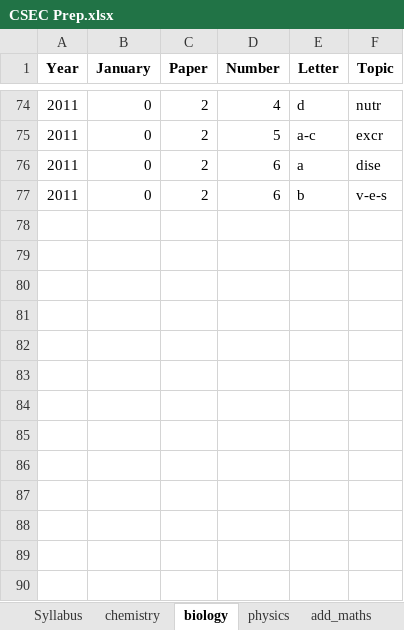
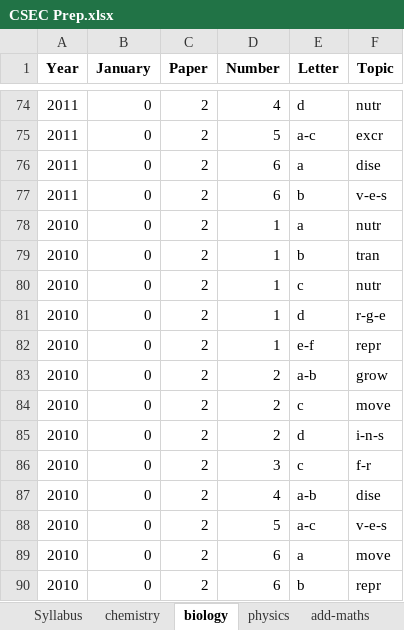
Before and after one commit to CXC-Prep/CSEC-Prep, an Excel workbook: CSEC Prep.xlsx, sheet biology, drawn as a sheet; only a part is shown, gaps mark what is left out; values as stored, in another font and other column widths than the file's, no borders; charts and pictures not drawn; the diff names each change by its address in the sheet, - before the commit and + after, or states it on an @@ line.

```diff
--- a/CSEC Prep.xlsx (sheet biology)
+++ b/CSEC Prep.xlsx (sheet biology)
-sheet tab: add_maths
+sheet tab: add-maths
+row 78: 2010 | 0 | 2 | 1 | a | nutr
+row 79: 2010 | 0 | 2 | 1 | b | tran
+row 80: 2010 | 0 | 2 | 1 | c | nutr
+row 81: 2010 | 0 | 2 | 1 | d | r-g-e
+row 82: 2010 | 0 | 2 | 1 | e-f | repr
+row 83: 2010 | 0 | 2 | 2 | a-b | grow
+row 84: 2010 | 0 | 2 | 2 | c | move
+row 85: 2010 | 0 | 2 | 2 | d | i-n-s
+row 86: 2010 | 0 | 2 | 3 | c | f-r
+row 87: 2010 | 0 | 2 | 4 | a-b | dise
+row 88: 2010 | 0 | 2 | 5 | a-c | v-e-s
+row 89: 2010 | 0 | 2 | 6 | a | move
+row 90: 2010 | 0 | 2 | 6 | b | repr
```
Also changed, not shown: sheet mathematics, sheet add-maths, sheet chemistry, sheet physics, sheet Syllabus, 6 other files.
